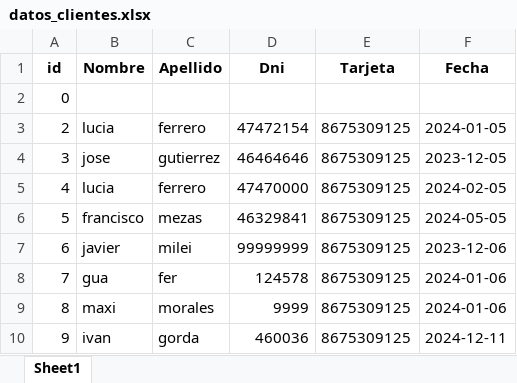
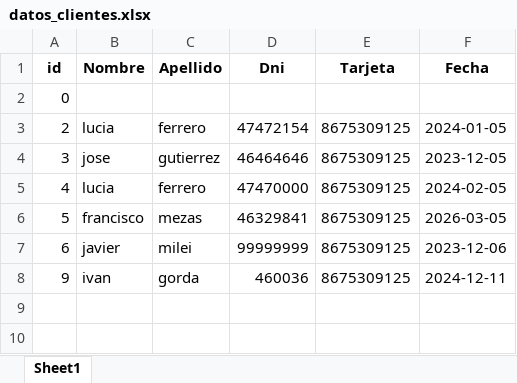
Before and after one commit to franciscomezas01/Sistema-de-acceso, an Excel workbook: datos_clientes.xlsx, sheet Sheet1, drawn as a sheet; values as stored, in another font and other column widths than the file's, no borders; the diff names each change by its address in the sheet, - before the commit and + after, or states it on an @@ line.

```diff
--- a/datos_clientes.xlsx (sheet Sheet1)
+++ b/datos_clientes.xlsx (sheet Sheet1)
-F6 (Fecha): 2024-05-05
+F6 (Fecha): 2026-03-05
-row 8: 7 | gua | fer | 124578 | 8675309125 | 2024-01-06
-row 9: 8 | maxi | morales | 9999 | 8675309125 | 2024-01-06
```
Also changed, not shown: 2 other files.
